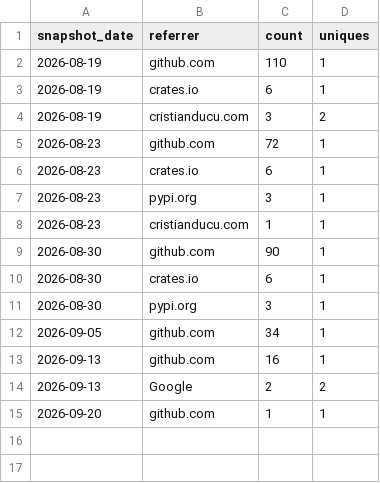
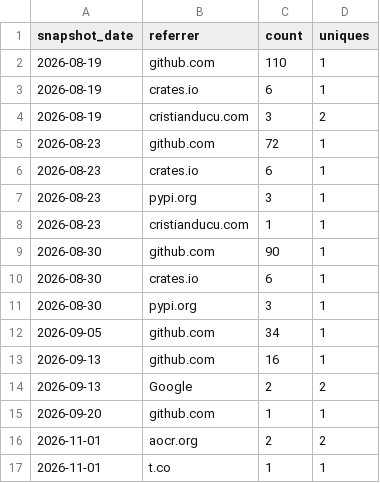
Before and after one commit to bellbook-ai/bellbook, a CSV file: metrics/referrers.csv, drawn as a sheet.

```diff
--- a/metrics/referrers.csv
+++ b/metrics/referrers.csv
@@ -15 +15,3 @@ snapshot_date,referrer,count,uniques
 2026-09-20,github.com,1,1
+2026-11-01,aocr.org,2,2
+2026-11-01,t.co,1,1
```
Also changed, not shown: metrics/clones.csv, metrics/views.csv.
